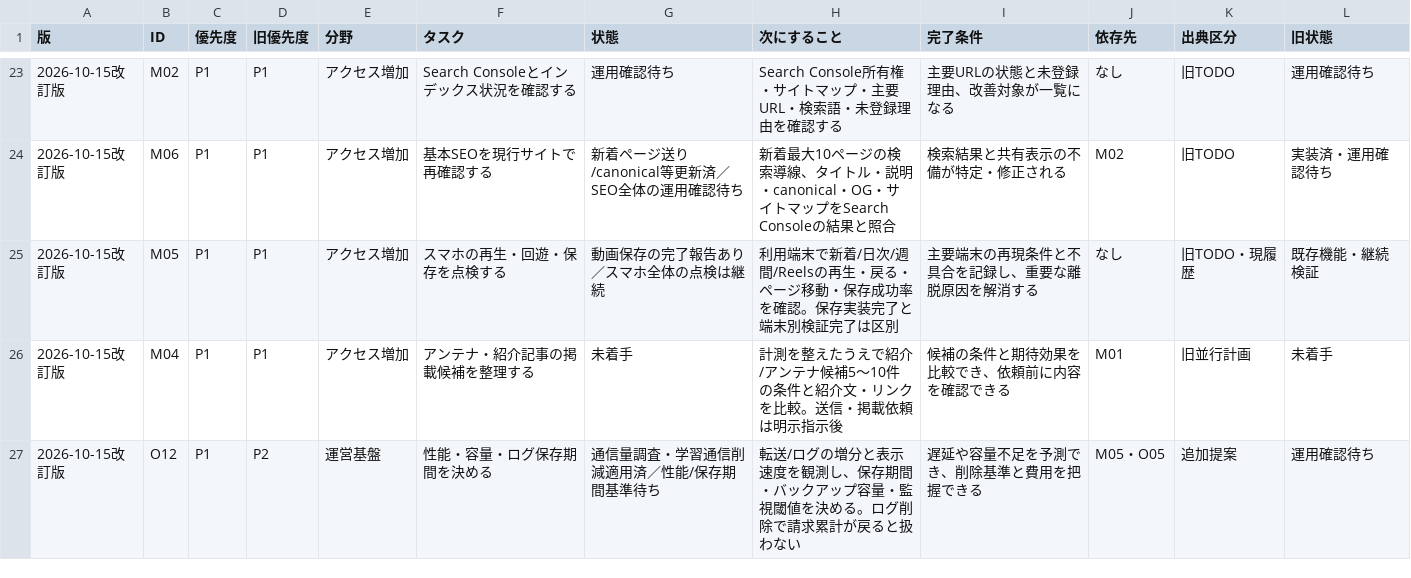
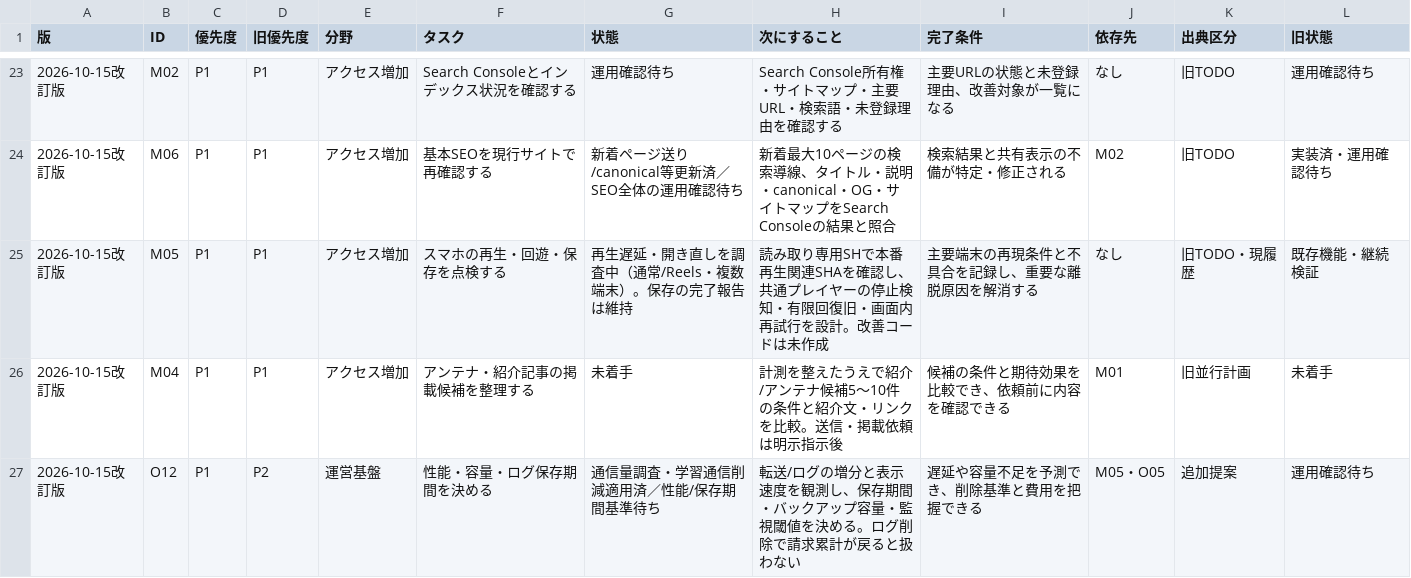
Before and after one commit to x-ranks/xcliprank, a CSV file: docs/xclip-operations-tasks-20261015.csv, drawn as a sheet; only a part is shown, gaps mark what is left out.

```diff
--- a/docs/xclip-operations-tasks-20261015.csv
+++ b/docs/xclip-operations-tasks-20261015.csv
@@ -24,3 +24,3 @@
 2026-10-15改訂版,M06,P1,P1,アクセス増加,基本SEOを現行サイトで再確認する,新着ページ送り/canonical等更新済／SEO全体の運用確認待ち,新着最大10ページの検索導線、タイトル・説明・canonical・OG・サイトマップをSearch Consoleの結果と照合,検索結果と共有表示の不備が特定・修正される,M02,旧TODO,実装済・運用確認待ち
-2026-10-15改訂版,M05,P1,P1,アクセス増加,スマホの再生・回遊・保存を点検する,動画保存の完了報告あり／スマホ全体の点検は継続,利用端末で新着/日次/週間/Reelsの再生・戻る・ページ移動・保存成功率を確認。保存実装完了と端末別検証完了は区別,主要端末の再現条件と不具合を記録し、重要な離脱原因を解消する,なし,旧TODO・現履歴,既存機能・継続検証
+2026-10-15改訂版,M05,P1,P1,アクセス増加,スマホの再生・回遊・保存を点検する,再生遅延・開き直しを調査中（通常/Reels・複数端末）。保存の完了報告は維持,読み取り専用SHで本番再生関連SHAを確認し、共通プレイヤーの停止検知・有限回復旧・画面内再試行を設計。改善コードは未作成,主要端末の再現条件と不具合を記録し、重要な離脱原因を解消する,なし,旧TODO・現履歴,既存機能・継続検証
 2026-10-15改訂版,M04,P1,P1,アクセス増加,アンテナ・紹介記事の掲載候補を整理する,未着手,計測を整えたうえで紹介/アンテナ候補5〜10件の条件と紹介文・リンクを比較。送信・掲載依頼は明示指示後,候補の条件と期待効果を比較でき、依頼前に内容を確認できる,M01,旧並行計画,未着手
```
Also changed, not shown: 13 other files.
